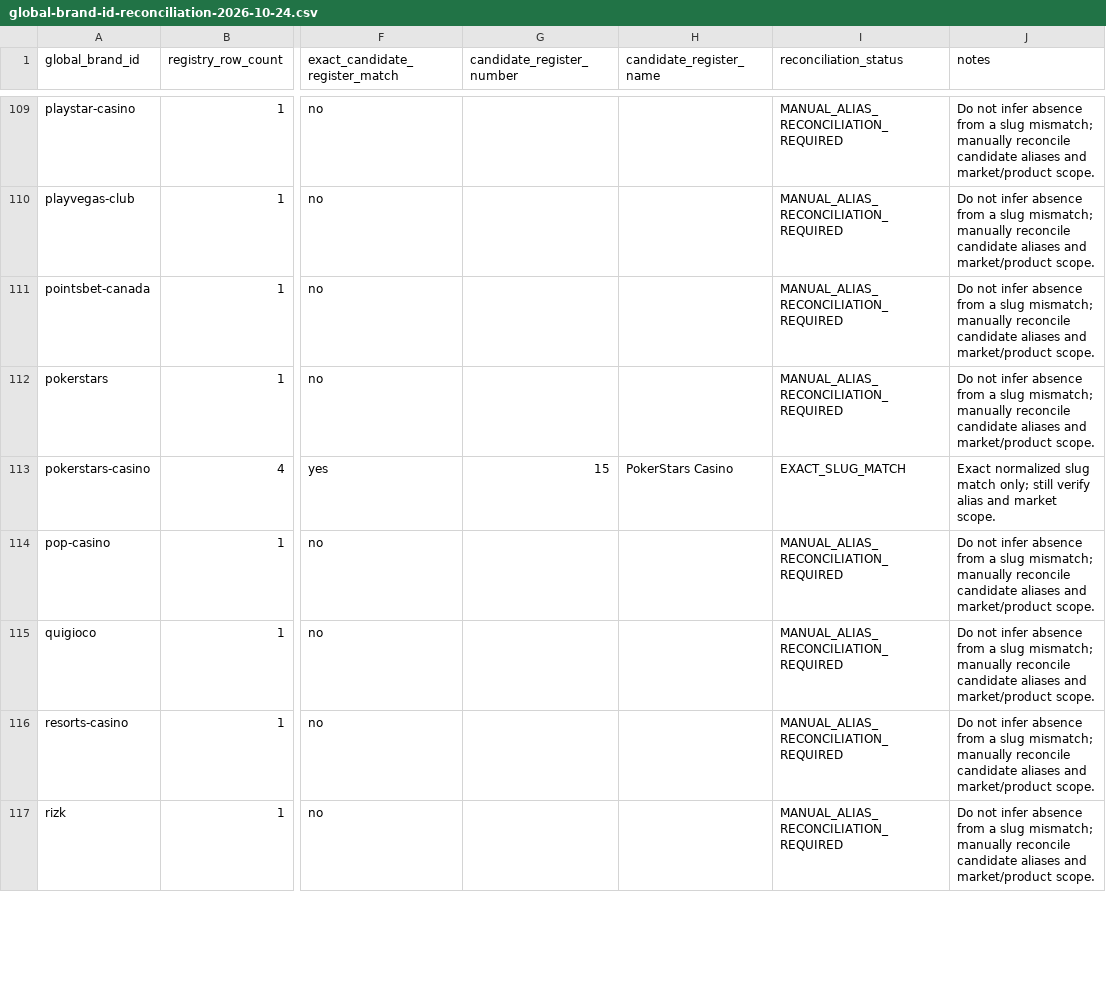
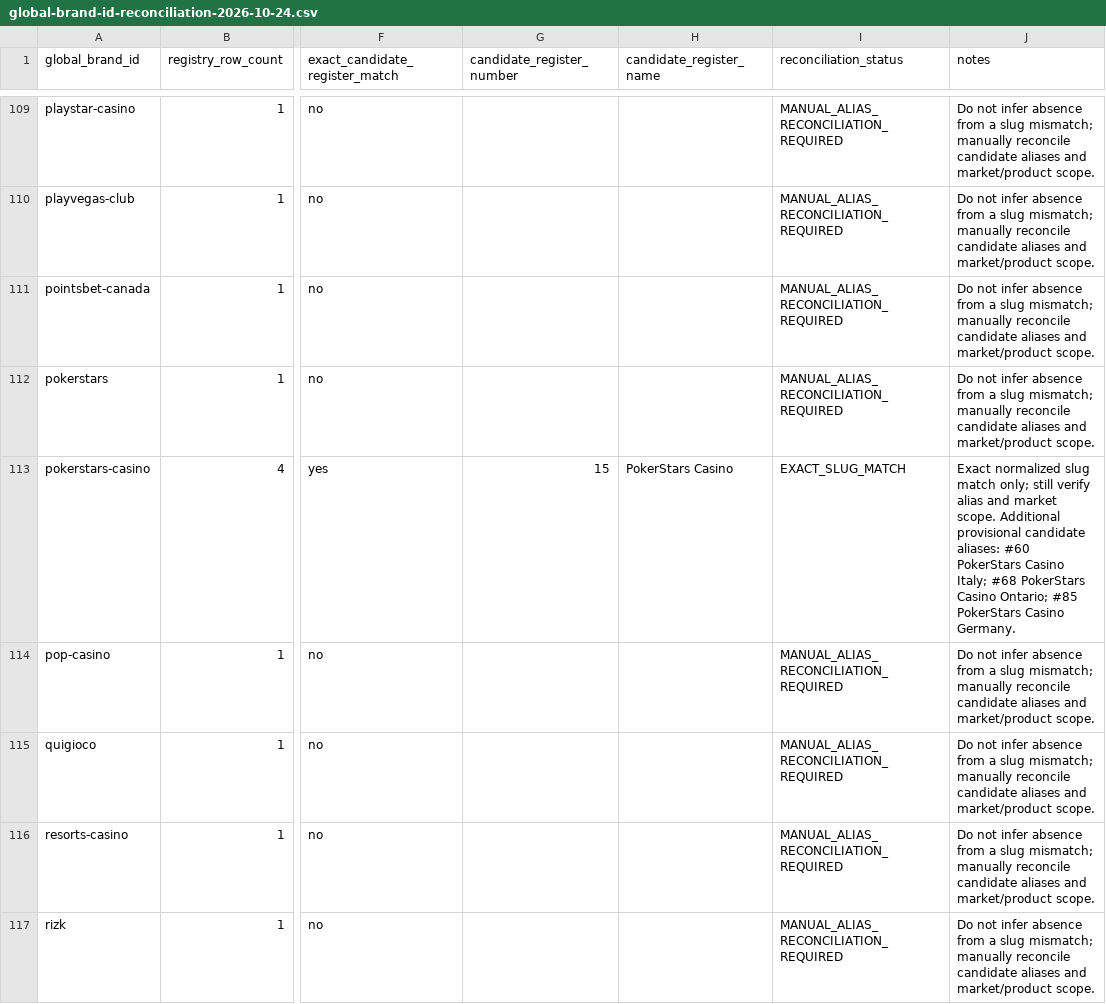
Before and after one commit to beincasinos-Brand/Beincasinos, a CSV file: docs/reviews/internal/global-brand-id-reconciliation-2026-10-24.csv, drawn as a sheet; only a part is shown, gaps mark what is left out; the diff covers the shown part only; the diff names each change by its address in the sheet, - before the commit and + after, or states it on an @@ line.

Commit message:
Sync global ID reconciliation with provisional candidate aliases

```diff
--- a/docs/reviews/internal/global-brand-id-reconciliation-2026-10-24.csv
+++ b/docs/reviews/internal/global-brand-id-reconciliation-2026-10-24.csv
-J113 (notes): …market scope.
+J113 (notes): …market scope. Additional provisional candidate aliases: #60 PokerStars Casino Italy; #68 PokerStars Casino Ontario; #85 PokerStars Casino Germany.
```
Also changed, not shown: 116 edited cells elsewhere in this file.
